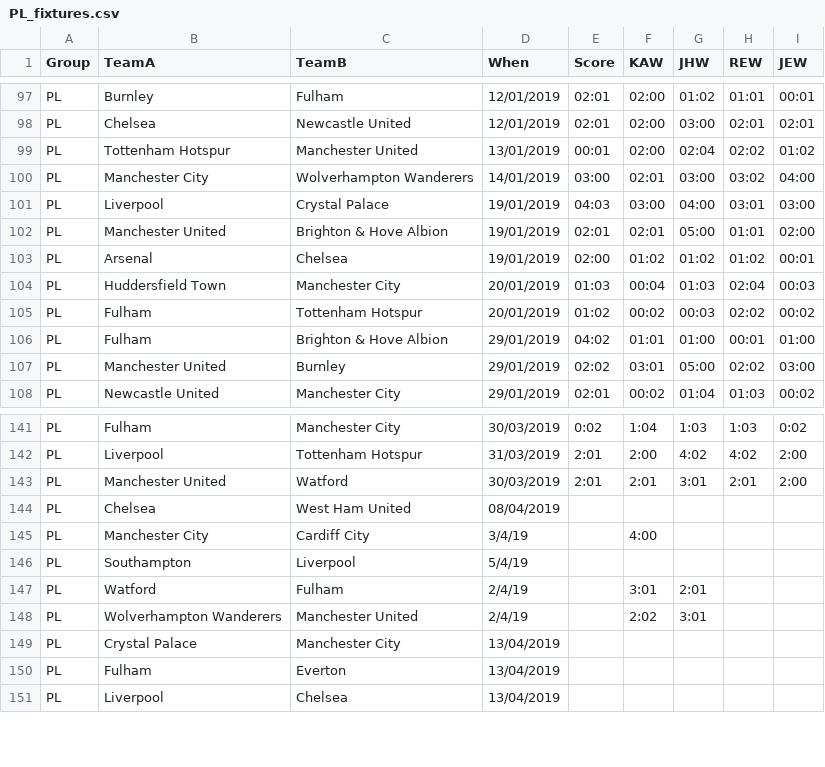
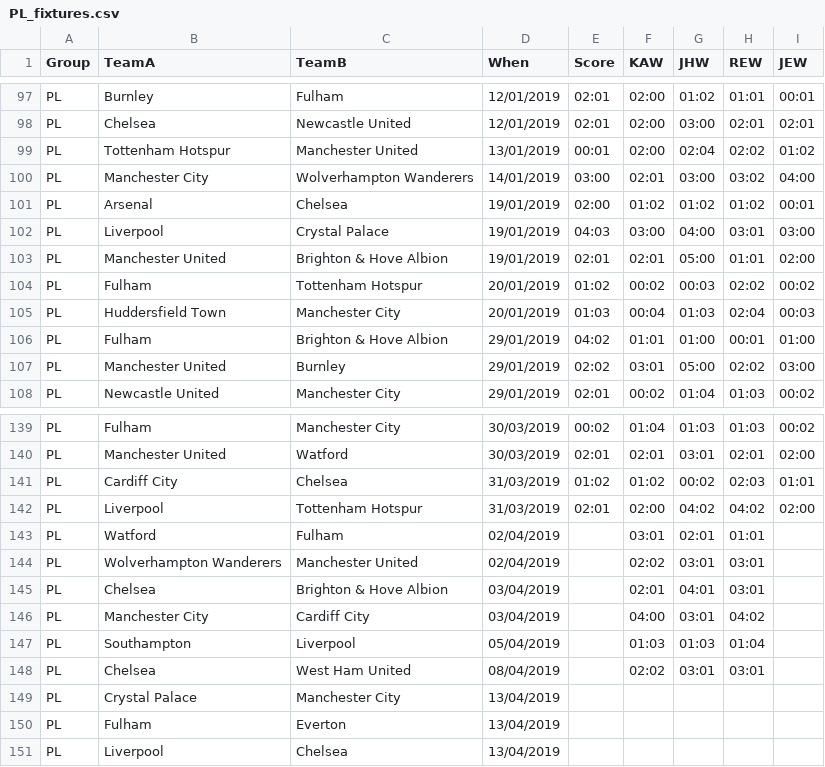
Before and after one commit to kwoolter/WorldCupPredictor, a CSV file: data/PL_fixtures.csv, drawn as a sheet; only a part is shown, gaps mark what is left out; removed rows and columns are numbered as before the commit, all else as after; the diff covers the shown part only; the diff names each change by its address in the sheet, - before the commit and + after, or states it on an @@ line.

```diff
--- a/data/PL_fixtures.csv
+++ b/data/PL_fixtures.csv
@@ row 103 moved to row 101: PL @@
@@ row 105 moved to row 104: PL @@
-E139 (Score): 0:02
+E139 (Score): 00:02
-F139 (KAW): 1:04
+F139 (KAW): 01:04
-G139 (JHW): 1:03
+G139 (JHW): 01:03
-H139 (REW): 1:03
+H139 (REW): 01:03
-I139 (JEW): 0:02
+I139 (JEW): 00:02
-row 142: PL | Liverpool | Tottenham Hotspur | 31/03/2019 | 2:01 | 2:00 | 4:02 | 4:02 | 2:00
-E140 (Score): 2:01
+E140 (Score): 02:01
-F140 (KAW): 2:01
+F140 (KAW): 02:01
-G140 (JHW): 3:01
+G140 (JHW): 03:01
-H140 (REW): 2:01
+H140 (REW): 02:01
-I140 (JEW): 2:00
+I140 (JEW): 02:00
-row 144: PL | Chelsea | West Ham United | 08/04/2019
-row 145: PL | Manchester City | Cardiff City | 3/4/19 |  | 4:00
-row 146: PL | Southampton | Liverpool | 5/4/19
+row 141: PL | Cardiff City | Chelsea | 31/03/2019 | 01:02 | 01:02 | 00:02 | 02:03 | 01:01
+row 142: PL | Liverpool | Tottenham Hotspur | 31/03/2019 | 02:01 | 02:00 | 04:02 | 04:02 | 02:00
-D143:D144 (When): 2/4/19
+D143:D144 (When): 02/04/2019
-F143 (KAW): 3:01
+F143 (KAW): 03:01
-G143 (JHW): 2:01
+G143 (JHW): 02:01
-H143 (REW): (empty)
+H143 (REW): 01:01
-F144 (KAW): 2:02
+F144 (KAW): 02:02
-G144 (JHW): 3:01
+G144 (JHW): 03:01
-H144 (REW): (empty)
+H144 (REW): 03:01
+row 145: PL | Chelsea | Brighton & Hove Albion | 03/04/2019 |  | 02:01 | 04:01 | 03:01
+row 146: PL | Manchester City | Cardiff City | 03/04/2019 |  | 04:00 | 03:01 | 04:02
+row 147: PL | Southampton | Liverpool | 05/04/2019 |  | 01:03 | 01:03 | 01:04
+row 148: PL | Chelsea | West Ham United | 08/04/2019 |  | 02:02 | 03:01 | 03:01
```
Also changed, not shown: 1 added row, 3 removed rows, 3 moved rows and 55 edited cells elsewhere in this file.
